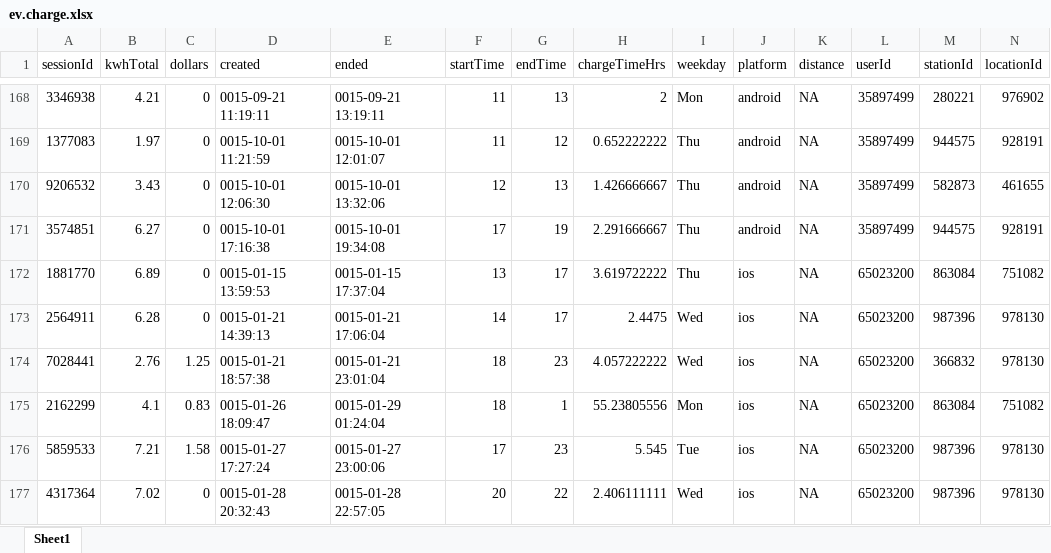
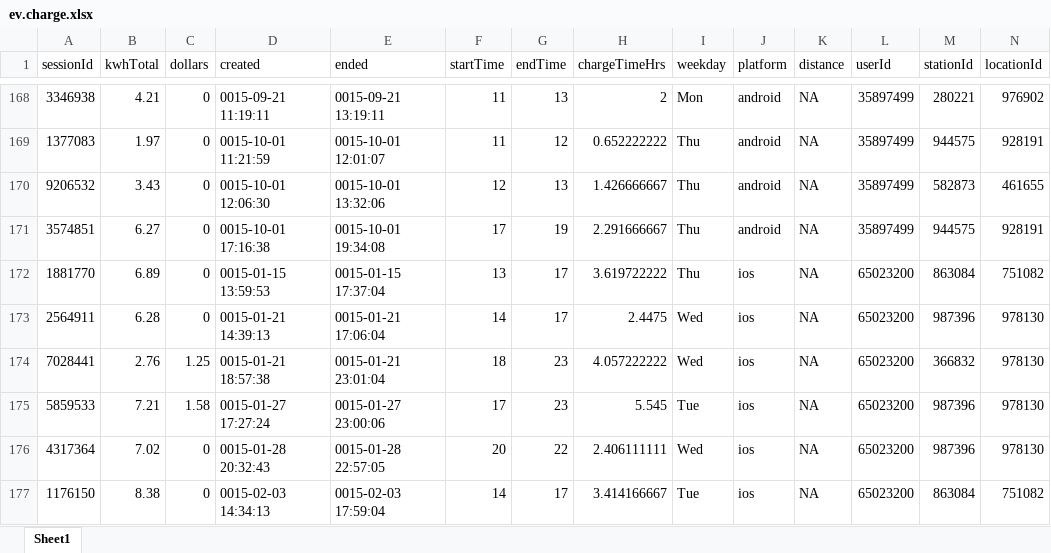
Before and after one commit to Rbusman/Project1, an Excel workbook: ev.charge.xlsx, sheet Sheet1, drawn as a sheet; only a part is shown, gaps mark what is left out; the shorter side is filled out with more unchanged rows; values as stored, in another font and other column widths than the file's, no borders; rows hold the shown columns only; the diff names each change by its address in the sheet, - before the commit and + after, or states it on an @@ line.

```diff
--- a/ev.charge.xlsx (sheet Sheet1)
+++ b/ev.charge.xlsx (sheet Sheet1)
-row 175: 2162299 | 4.1 | 0.83 | 0015-01-26 18:09:47 | 0015-01-29 01:24:04 | 18 | 1 | 55.23805556 | Mon | ios | NA | 65023200 | 863084 | 751082
```
Also changed, not shown: 3 other files.
